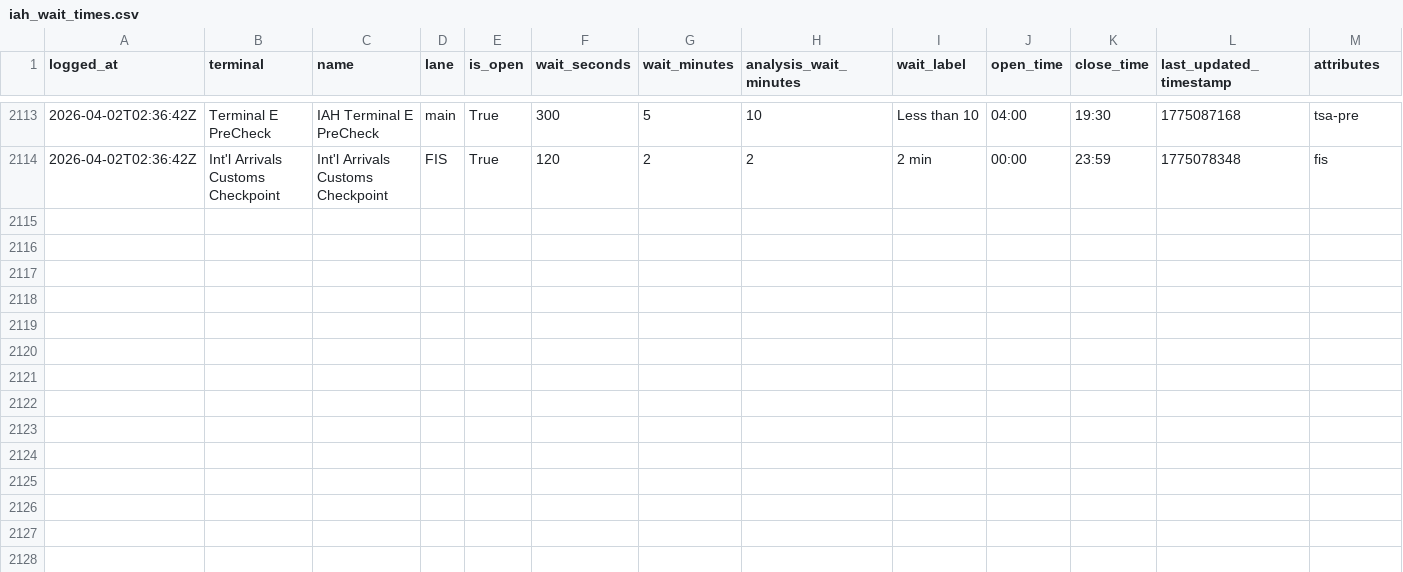
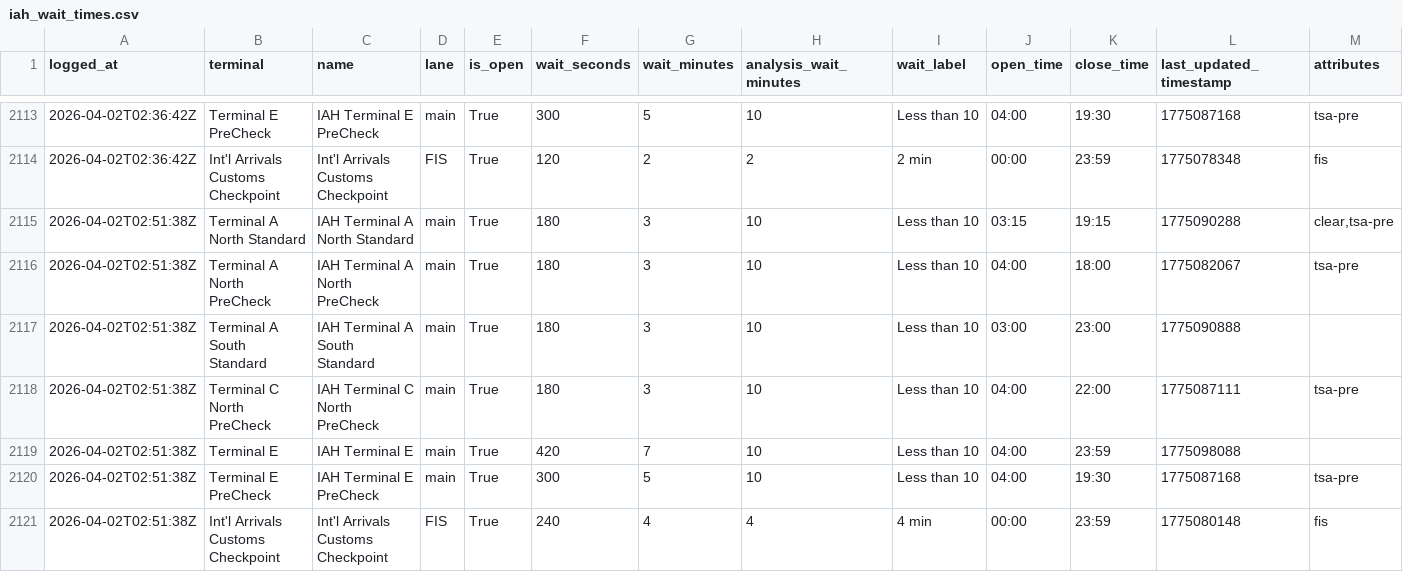
Before and after one commit to heyottomax/iah-wait-times, a CSV file: iah_wait_times.csv, drawn as a sheet; only a part is shown, gaps mark what is left out.

Commit message:
Polish IAH wait times site

```diff
--- a/iah_wait_times.csv
+++ b/iah_wait_times.csv
@@ -2114 +2114,8 @@ logged_at,terminal,name,lane,is_open,wait_seconds,wait_minutes,analysis_wait_min
 2026-04-02T02:36:42Z,Int'l Arrivals Customs Checkpoint,Int'l Arrivals Customs Checkpoint,FIS,True,120,2,2,2 min,00:00,23:59,1775078348,fis
+2026-04-02T02:51:38Z,Terminal A North Standard,IAH Terminal A North Standard,main,True,180,3,10,Less than 10,03:15,19:15,1775090288,"clear,tsa-pre"
+2026-04-02T02:51:38Z,Terminal A North PreCheck,IAH Terminal A North PreCheck,main,True,180,3,10,Less than 10,04:00,18:00,1775082067,tsa-pre
+2026-04-02T02:51:38Z,Terminal A South Standard,IAH Terminal A South Standard,main,True,180,3,10,Less than 10,03:00,23:00,1775090888,
+2026-04-02T02:51:38Z,Terminal C North PreCheck,IAH Terminal C North PreCheck,main,True,180,3,10,Less than 10,04:00,22:00,1775087111,tsa-pre
+2026-04-02T02:51:38Z,Terminal E,IAH Terminal E,main,True,420,7,10,Less than 10,04:00,23:59,1775098088,
+2026-04-02T02:51:38Z,Terminal E PreCheck,IAH Terminal E PreCheck,main,True,300,5,10,Less than 10,04:00,19:30,1775087168,tsa-pre
+2026-04-02T02:51:38Z,Int'l Arrivals Customs Checkpoint,Int'l Arrivals Customs Checkpoint,FIS,True,240,4,4,4 min,00:00,23:59,1775080148,fis
```
Also changed, not shown: 2 other files.
